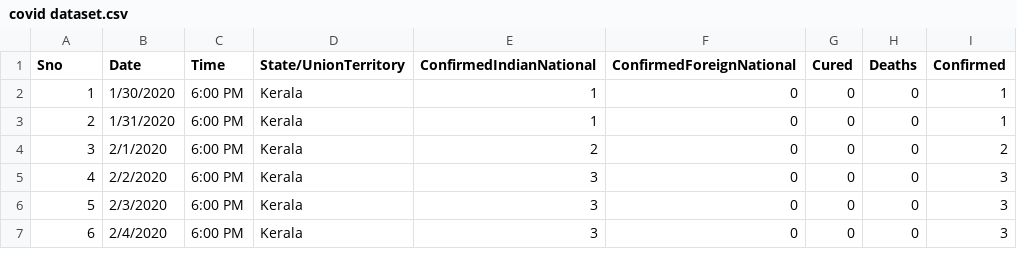
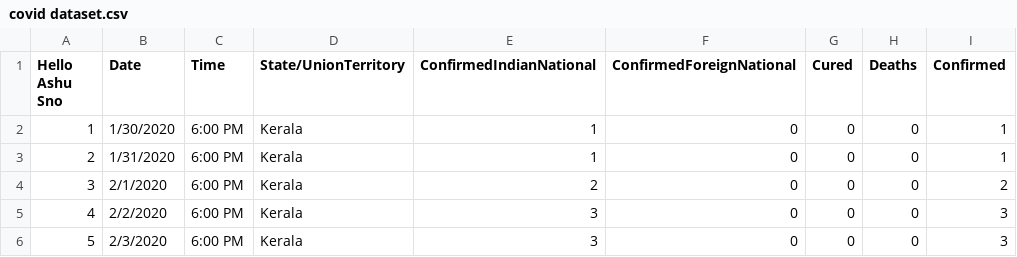
Before and after one commit to Asrithatallapaneni/corona_analysis, a CSV file: covid dataset.csv, drawn as a sheet; only a part is shown; the shorter side is filled out with more unchanged rows.

Commit message:
added a comment

```diff
--- a/covid dataset.csv
+++ b/covid dataset.csv
@@ -1,2 +1,2 @@
-Sno,Date,Time,State/UnionTerritory,ConfirmedIndianNational,ConfirmedForeignNational,Cured,Deaths,Confirmed
+Hello Ashu Sno,Date,Time,State/UnionTerritory,ConfirmedIndianNational,ConfirmedForeignNational,Cured,Deaths,Confirmed
 1,1/30/2020,6:00 PM,Kerala,1,0,0,0,1
```
